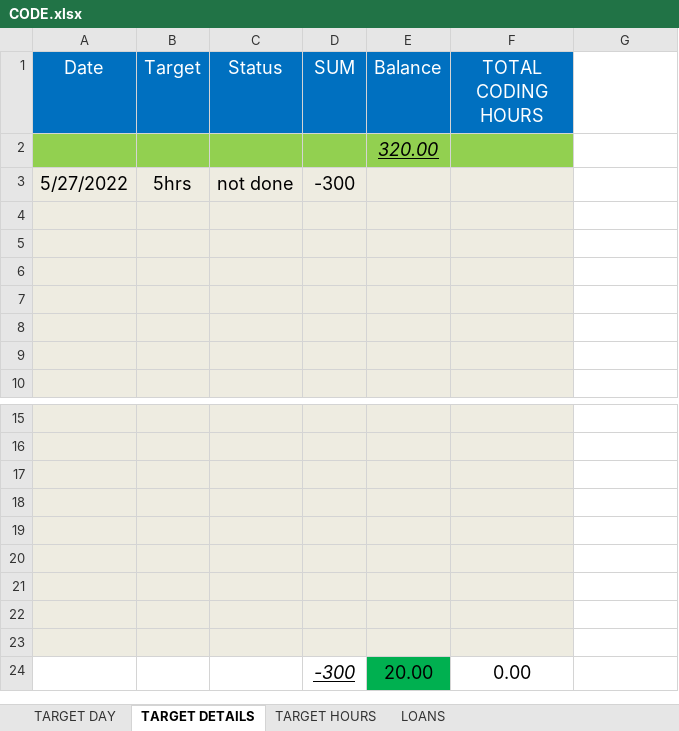
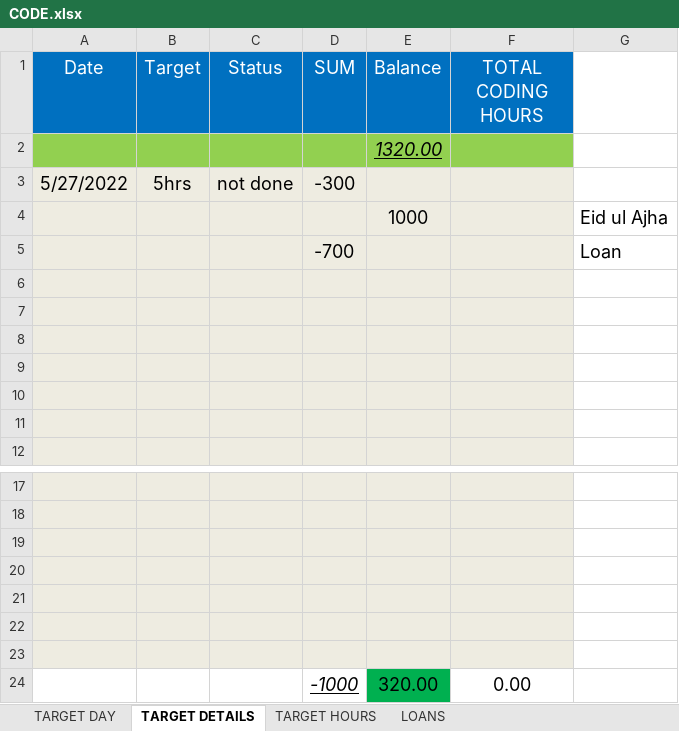
Before and after one commit to mustafa-mahmud/Arif_Code_Xls, an Excel workbook: CODE.xlsx, sheet TARGET DETAILS, drawn as a sheet; only a part is shown, gaps mark what is left out; values as stored, in another font and other column widths than the file's, no borders; removed rows and columns are numbered as before the commit, all else as after; the diff names each change by its address in the sheet, - before the commit and + after, or states it on an @@ line.

Commit message:
update

```diff
--- a/CODE.xlsx (sheet TARGET DETAILS)
+++ b/CODE.xlsx (sheet TARGET DETAILS)
-E2 (Balance): 320.00
+E2 (Balance): 1320.00
+row 4:  |  |  |  | 1000 |  | Eid ul Ajha
+row 5:  |  |  | -700 |  |  | Loan
-A24:D24 fill: #EEECE1
+A24:D24 fill: none
-row 24: (empty)
+row 24:  |  |  | -1000 | 320.00 | 0.00
-E24 fill: #EEECE1
+E24 fill: #00B050
-F24 fill: #EEECE1
+F24 fill: none
-row 23: (empty)
-row 24:  |  |  | -300 | 20.00 | 0.00
```
Also changed, not shown: sheet LOANS.
